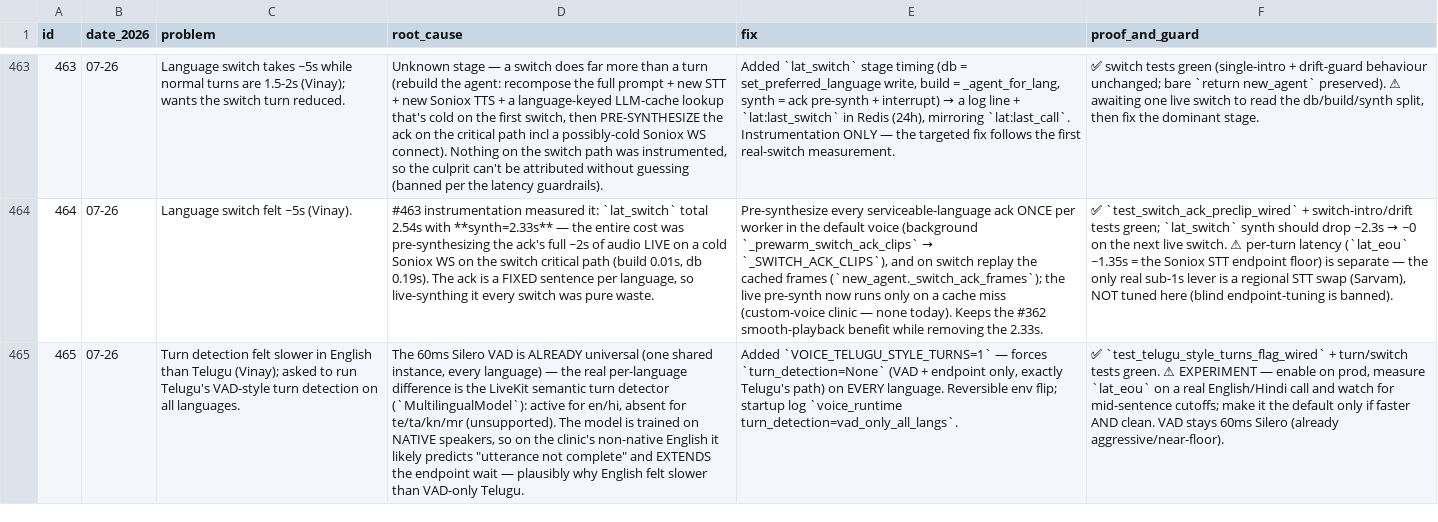
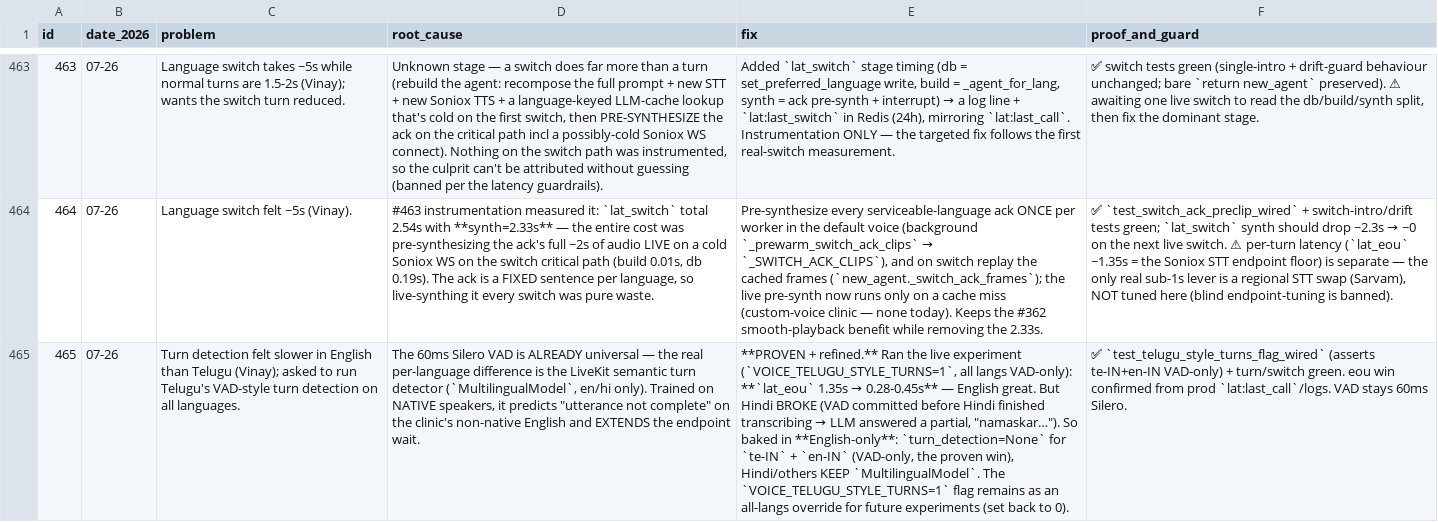
Before and after one commit to vachanam-ai/Vachanam-dev, a CSV file: docs/PROBLEMS.csv, drawn as a sheet; only a part is shown, gaps mark what is left out; the diff names each change by its address in the sheet, - before the commit and + after, or states it on an @@ line.

Commit message:
perf(voice): English-only VAD turn detection (eou 1.35s->0.28s), restore Hindi
Live experiment (VOICE_TELUGU_STYLE_TURNS=1, all langs VAD-only) proved the
semantic turn detector was padding non-native English: lat_eou 1.35s -> 0.28s.
But it BROKE Hindi (VAD committed before Hindi finished transcribing -> the LLM
answered a partial, "namaskar..."). So bake in English-only: turn_detection=None
for te-IN + en-IN (the proven win); Hindi/others keep MultilingualModel. The
all-langs flag stays as a future-experiment override (set to 0).

test asserts te-IN+en-IN VAD-only; full unit suite 793 passed. FIXLOG #465.

```diff
--- a/docs/PROBLEMS.csv
+++ b/docs/PROBLEMS.csv
-D465 (root_cause): …ALREADY universal (one shared instance, every language) — the real per-language difference is the LiveKit semantic turn detector (`MultilingualModel`): active for en/hi, absent for te/ta/kn/mr (unsupported). The model is trained on NATIVE speakers, so on the clinic's non-native English it likely predicts "utterance not complete" and EXTENDS the endpoint wait — plausibly why English felt slower than VAD-only Telugu.
+D465 (root_cause): …ALREADY universal — the real per-language difference is the LiveKit semantic turn detector (`MultilingualModel`, en/hi only). Trained on NATIVE speakers, it predicts "utterance not complete" on the clinic's non-native English and EXTENDS the endpoint wait.
@@ E465 (fix): Added `VOICE_TELUGU_STYLE_TURNS=1` — forces `turn_detection=None` (VAD + endpoint only, exactly Telugu's path) on EVERY language. Reversible env flip; startup log `voice_runtime turn_detection=vad_only_all_langs`. → **PROVEN + refined.** Ran the live experiment (`VOICE_TELUGU_STYLE_TURNS=1`, all langs VAD-only): **`lat_eou` 1.35s → 0.28-0.45s** — English great. But Hindi BROKE (VAD committed before Hindi finished transcribing → LLM answered a partial, "namaskar…"). So baked in **English-only**: `turn_detection=None` for `te-IN` + `en-IN` (VAD-only, the proven win), Hindi/others KEEP `MultilingualModel`. The `VOICE_TELUGU_STYLE_TURNS=1` flag remains as an all-langs override for future experiments (set back to 0). @@
-F465 (proof_and_guard): ✅ `test_telugu_style_turns_flag_wired` + turn/switch tests green. ⚠ EXPERIMENT — enable on prod, measure `lat_eou` on a real English/Hindi call and watch for mid-sentence cutoffs; make it the default only if faster AND clean. VAD stays 60ms Silero (already aggressive/near-floor).
+F465 (proof_and_guard): ✅ `test_telugu_style_turns_flag_wired` (asserts te-IN+en-IN VAD-only) + turn/switch green. eou win confirmed from prod `lat:last_call`/logs. VAD stays 60ms Silero.
```
Also changed, not shown: 3 other files.
